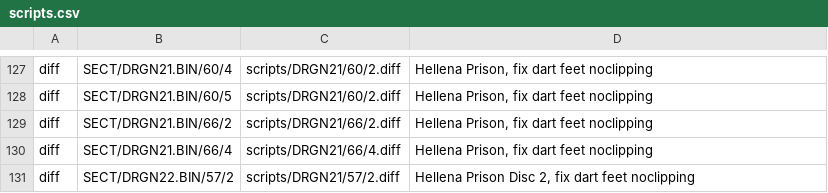
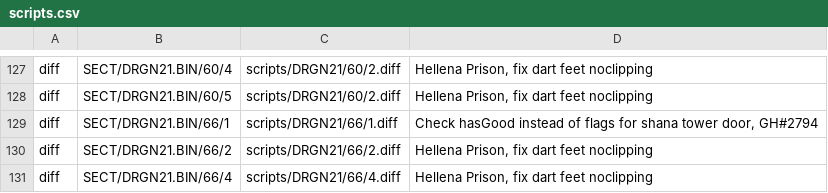
Before and after one commit to Legend-of-Dragoon-Modding/Severed-Chains, a CSV file: patches/scripts.csv, drawn as a sheet; only a part is shown, gaps mark what is left out; the shorter side is filled out with more unchanged rows; the diff names each change by its address in the sheet, - before the commit and + after, or states it on an @@ line.

Commit message:
make patch (#2795)

```diff
--- a/patches/scripts.csv
+++ b/patches/scripts.csv
+row 129: diff | SECT/DRGN21.BIN/66/1 | scripts/DRGN21/66/1.diff | Check hasGood instead of flags for shana tower door, GH#2794
```
Also changed, not shown: 1 other file.
